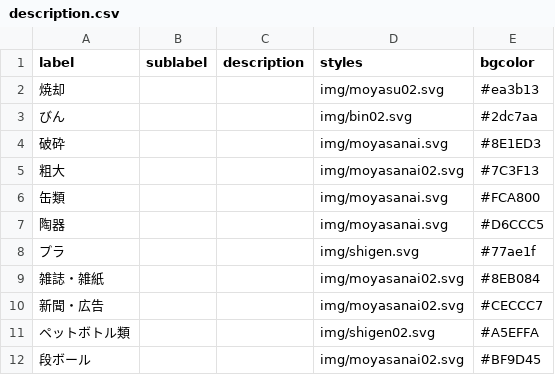
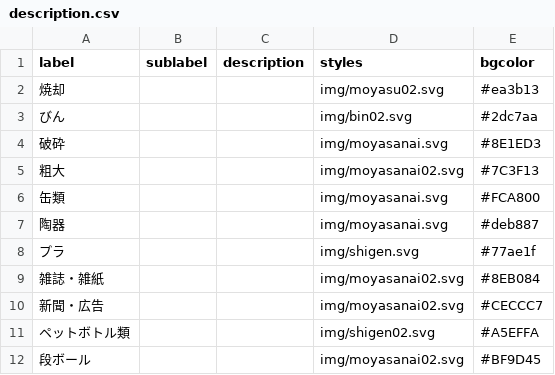
Before and after one commit to codeforkusatsu/5374, a CSV file: data/description.csv, drawn as a sheet.

Commit message:
Update description.csv

```diff
--- a/data/description.csv
+++ b/data/description.csv
@@ -6,3 +6,3 @@ label,sublabel,description,styles,bgcolor
 缶類,,,img/moyasanai.svg,#FCA800
-陶器,,,img/moyasanai.svg,#D6CCC5
+陶器,,,img/moyasanai.svg,#deb887
 プラ,,,img/shigen.svg,#77ae1f
```
